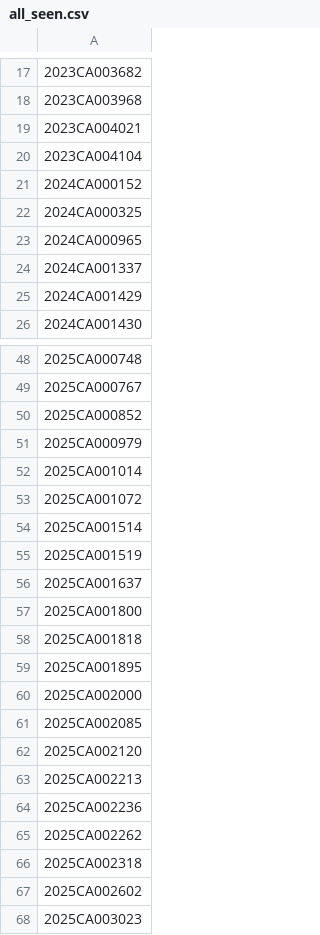
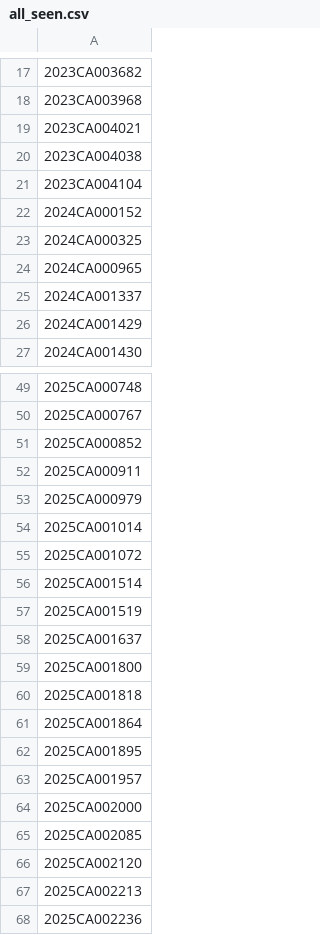
Before and after one commit to figlesias7/realforeclose-seminole, a CSV file: data/all_seen.csv, drawn as a sheet; only a part is shown, gaps mark what is left out; the shorter side is filled out with more unchanged rows; the diff names each change by its address in the sheet, - before the commit and + after, or states it on an @@ line.

```diff
--- a/data/all_seen.csv
+++ b/data/all_seen.csv
+row 20: 2023CA004038
+row 52: 2025CA000911
+row 61: 2025CA001864
+row 63: 2025CA001957
```
Also changed, not shown: data/event_log.csv, 3 other files.
